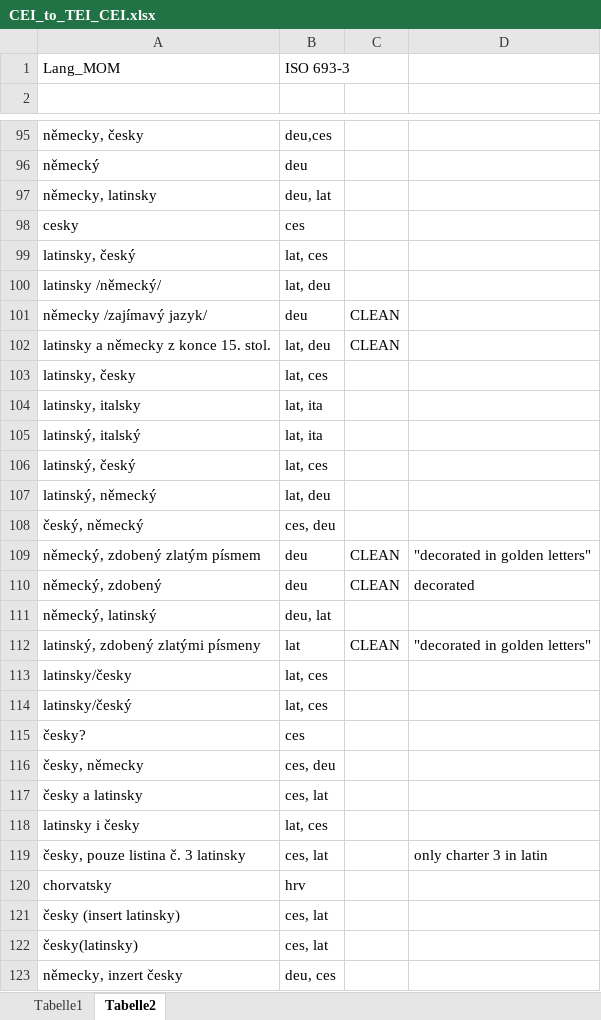
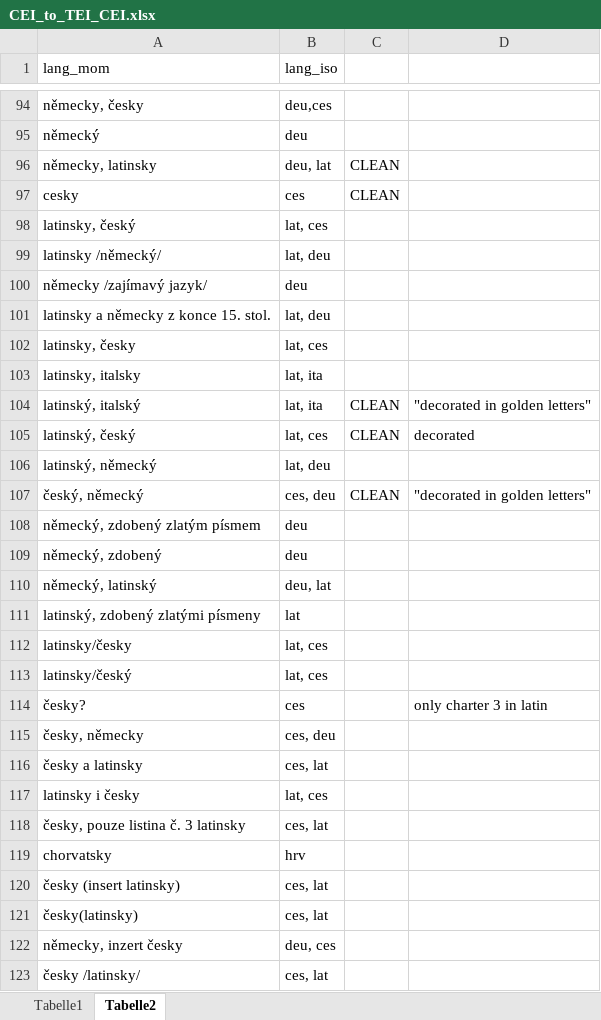
Before and after one commit to GVogeler/CEI2TEI, an Excel workbook: CEI_to_TEI_CEI.xlsx, sheet Tabelle2, drawn as a sheet; only a part is shown, gaps mark what is left out; the shorter side is filled out with more unchanged rows; values as stored, in another font and other column widths than the file's, no borders; table styles not drawn; removed rows and columns are numbered as before the commit, all else as after; the diff covers the shown part only; the diff names each change by its address in the sheet, - before the commit and + after, or states it on an @@ line.

```diff
--- a/CEI_to_TEI_CEI.xlsx (sheet Tabelle2)
+++ b/CEI_to_TEI_CEI.xlsx (sheet Tabelle2)
-row 1: Lang_MOM | ISO 693-3
-row 1: (empty)
+row 1: lang_mom | lang_iso
-C96:C97: (empty)
+C96:C97: CLEAN
-C100:C101: CLEAN
+C100:C101: (empty)
-C104:C105: (empty)
+C104:C105: CLEAN
-D104: (empty)
+D104: "decorated in golden letters"
-D105: (empty)
+D105: decorated
-C107: (empty)
+C107: CLEAN
-D107: (empty)
+D107: "decorated in golden letters"
-C108:C109: CLEAN
+C108:C109: (empty)
-D108: "decorated in golden letters"
+D108: (empty)
-D109: decorated
+D109: (empty)
-C111: CLEAN
+C111: (empty)
-D111: "decorated in golden letters"
+D111: (empty)
-D114: (empty)
+D114: only charter 3 in latin
-D118: only charter 3 in latin
+D118: (empty)
```
Also changed, not shown: 122 edited cells elsewhere in this sheet, 4 other files.
